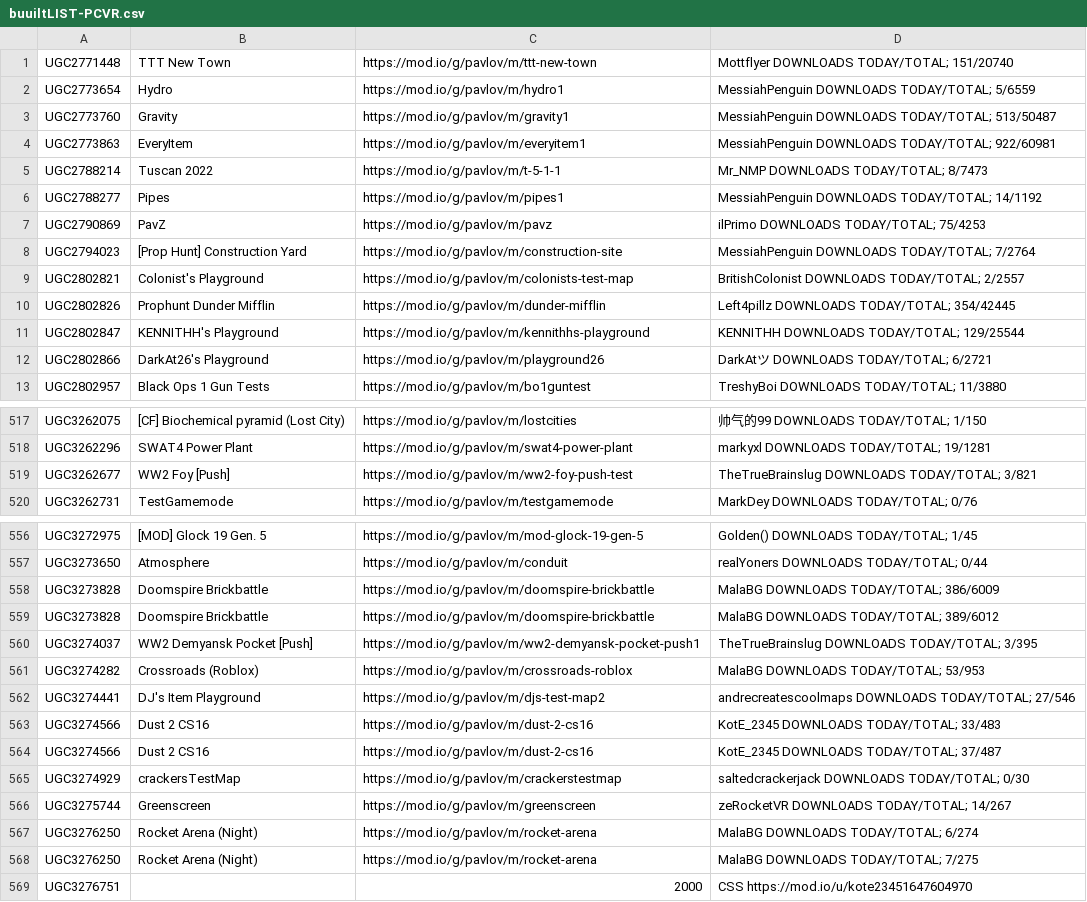
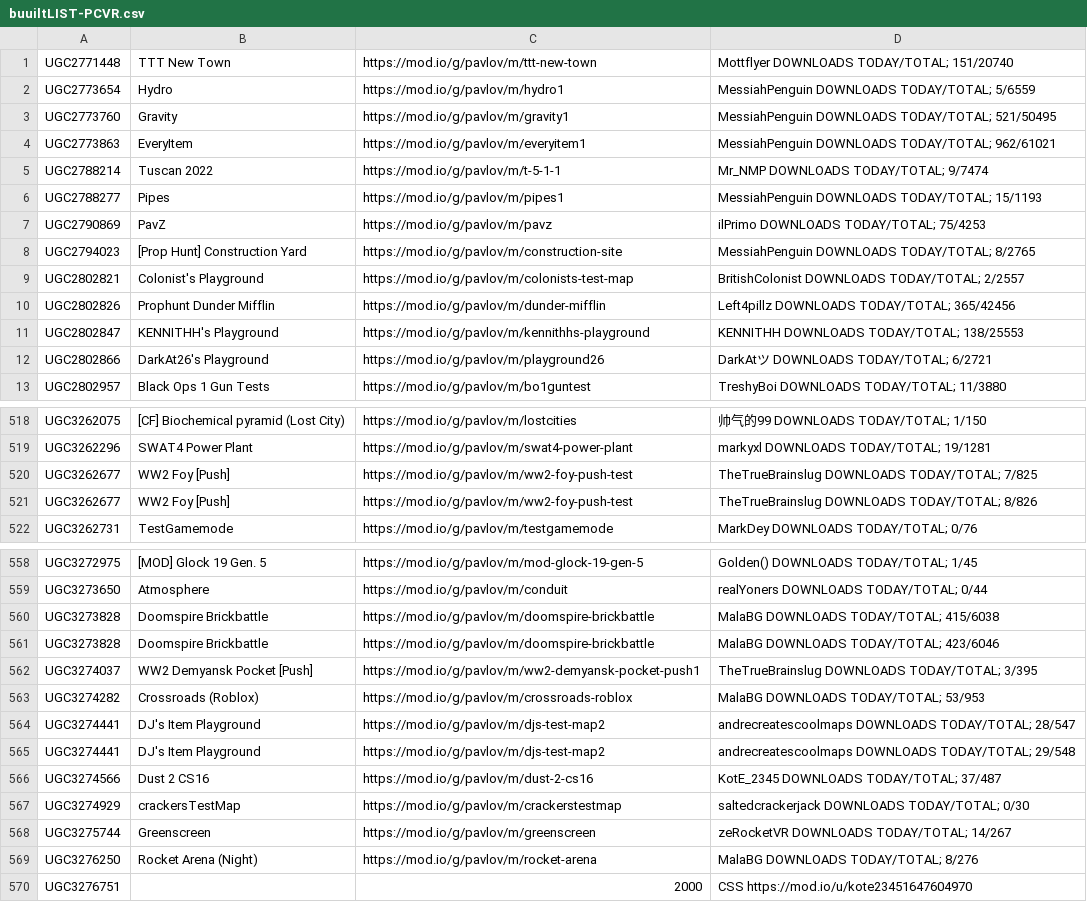
Before and after one commit to JTWP-org/Pavlov-VR-mapids, a CSV file: buuiltLIST-PCVR.csv, drawn as a sheet; only a part is shown, gaps mark what is left out; the diff covers the shown part only.

Commit message:
Send it Sun Aug 27 10:02:32 AM EDT 2023

```diff
--- a/buuiltLIST-PCVR.csv
+++ b/buuiltLIST-PCVR.csv
@@ -2,11 +2,11 @@
  UGC2773654, Hydro,https://mod.io/g/pavlov/m/hydro1, MessiahPenguin   DOWNLOADS TODAY/TOTAL; 5/6559
- UGC2773760, Gravity,https://mod.io/g/pavlov/m/gravity1, MessiahPenguin   DOWNLOADS TODAY/TOTAL; 513/50487
- UGC2773863, EveryItem,https://mod.io/g/pavlov/m/everyitem1, MessiahPenguin   DOWNLOADS TODAY/TOTAL; 922/60981
- UGC2788214, Tuscan 2022,https://mod.io/g/pavlov/m/t-5-1-1, Mr_NMP   DOWNLOADS TODAY/TOTAL; 8/7473
- UGC2788277, Pipes,https://mod.io/g/pavlov/m/pipes1, MessiahPenguin   DOWNLOADS TODAY/TOTAL; 14/1192
+ UGC2773760, Gravity,https://mod.io/g/pavlov/m/gravity1, MessiahPenguin   DOWNLOADS TODAY/TOTAL; 521/50495
+ UGC2773863, EveryItem,https://mod.io/g/pavlov/m/everyitem1, MessiahPenguin   DOWNLOADS TODAY/TOTAL; 962/61021
+ UGC2788214, Tuscan 2022,https://mod.io/g/pavlov/m/t-5-1-1, Mr_NMP   DOWNLOADS TODAY/TOTAL; 9/7474
+ UGC2788277, Pipes,https://mod.io/g/pavlov/m/pipes1, MessiahPenguin   DOWNLOADS TODAY/TOTAL; 15/1193
  UGC2790869, PavZ,https://mod.io/g/pavlov/m/pavz, ilPrimo   DOWNLOADS TODAY/TOTAL; 75/4253
- UGC2794023, [Prop Hunt] Construction Yard,https://mod.io/g/pavlov/m/construction-site, MessiahPenguin   DOWNLOADS TODAY/TOTAL; 7/2764
+ UGC2794023, [Prop Hunt] Construction Yard,https://mod.io/g/pavlov/m/construction-site, MessiahPenguin   DOWNLOADS TODAY/TOTAL; 8/2765
  UGC2802821, Colonist's Playground,https://mod.io/g/pavlov/m/colonists-test-map, BritishColonist   DOWNLOADS TODAY/TOTAL; 2/2557
- UGC2802826, Prophunt Dunder Mifflin,https://mod.io/g/pavlov/m/dunder-mifflin, Left4pillz   DOWNLOADS TODAY/TOTAL; 354/42445
- UGC2802847, KENNITHH's Playground,https://mod.io/g/pavlov/m/kennithhs-playground, KENNITHH   DOWNLOADS TODAY/TOTAL; 129/25544
+ UGC2802826, Prophunt Dunder Mifflin,https://mod.io/g/pavlov/m/dunder-mifflin, Left4pillz   DOWNLOADS TODAY/TOTAL; 365/42456
+ UGC2802847, KENNITHH's Playground,https://mod.io/g/pavlov/m/kennithhs-playground, KENNITHH   DOWNLOADS TODAY/TOTAL; 138/25553
  UGC2802866, DarkAt26's Playground,https://mod.io/g/pavlov/m/playground26, DarkAtツ   DOWNLOADS TODAY/TOTAL; 6/2721
@@ -518,3 +519,4 @@
  UGC3262296, SWAT4 Power Plant,https://mod.io/g/pavlov/m/swat4-power-plant, markyxl   DOWNLOADS TODAY/TOTAL; 19/1281
- UGC3262677, WW2 Foy [Push],https://mod.io/g/pavlov/m/ww2-foy-push-test, TheTrueBrainslug   DOWNLOADS TODAY/TOTAL; 3/821
+ UGC3262677, WW2 Foy [Push],https://mod.io/g/pavlov/m/ww2-foy-push-test, TheTrueBrainslug   DOWNLOADS TODAY/TOTAL; 7/825
+ UGC3262677, WW2 Foy [Push],https://mod.io/g/pavlov/m/ww2-foy-push-test, TheTrueBrainslug   DOWNLOADS TODAY/TOTAL; 8/826
  UGC3262731, TestGamemode,https://mod.io/g/pavlov/m/testgamemode, MarkDey   DOWNLOADS TODAY/TOTAL; 0/76
@@ -557,8 +559,8 @@
  UGC3273650, Atmosphere,https://mod.io/g/pavlov/m/conduit, realYoners   DOWNLOADS TODAY/TOTAL; 0/44
- UGC3273828, Doomspire Brickbattle,https://mod.io/g/pavlov/m/doomspire-brickbattle, MalaBG   DOWNLOADS TODAY/TOTAL; 386/6009
- UGC3273828, Doomspire Brickbattle,https://mod.io/g/pavlov/m/doomspire-brickbattle, MalaBG   DOWNLOADS TODAY/TOTAL; 389/6012
+ UGC3273828, Doomspire Brickbattle,https://mod.io/g/pavlov/m/doomspire-brickbattle, MalaBG   DOWNLOADS TODAY/TOTAL; 415/6038
+ UGC3273828, Doomspire Brickbattle,https://mod.io/g/pavlov/m/doomspire-brickbattle, MalaBG   DOWNLOADS TODAY/TOTAL; 423/6046
  UGC3274037, WW2 Demyansk Pocket [Push],https://mod.io/g/pavlov/m/ww2-demyansk-pocket-push1, TheTrueBrainslug   DOWNLOADS TODAY/TOTAL; 3/395
  UGC3274282, Crossroads (Roblox),https://mod.io/g/pavlov/m/crossroads-roblox, MalaBG   DOWNLOADS TODAY/TOTAL; 53/953
- UGC3274441, DJ's Item Playground,https://mod.io/g/pavlov/m/djs-test-map2, andrecreatescoolmaps   DOWNLOADS TODAY/TOTAL; 27/546
- UGC3274566, Dust 2 CS16,https://mod.io/g/pavlov/m/dust-2-cs16, KotE_2345   DOWNLOADS TODAY/TOTAL; 33/483
+ UGC3274441, DJ's Item Playground,https://mod.io/g/pavlov/m/djs-test-map2, andrecreatescoolmaps   DOWNLOADS TODAY/TOTAL; 28/547
+ UGC3274441, DJ's Item Playground,https://mod.io/g/pavlov/m/djs-test-map2, andrecreatescoolmaps   DOWNLOADS TODAY/TOTAL; 29/548
  UGC3274566, Dust 2 CS16,https://mod.io/g/pavlov/m/dust-2-cs16, KotE_2345   DOWNLOADS TODAY/TOTAL; 37/487
@@ -566,4 +568,3 @@
  UGC3275744, Greenscreen,https://mod.io/g/pavlov/m/greenscreen, zeRocketVR   DOWNLOADS TODAY/TOTAL; 14/267
- UGC3276250, Rocket Arena (Night),https://mod.io/g/pavlov/m/rocket-arena, MalaBG   DOWNLOADS TODAY/TOTAL; 6/274
- UGC3276250, Rocket Arena (Night),https://mod.io/g/pavlov/m/rocket-arena, MalaBG   DOWNLOADS TODAY/TOTAL; 7/275
+ UGC3276250, Rocket Arena (Night),https://mod.io/g/pavlov/m/rocket-arena, MalaBG   DOWNLOADS TODAY/TOTAL; 8/276
  UGC3276751, ,2000, CSS  https://mod.io/u/kote23451647604970
```
Also changed, not shown: 1 added row, 1 removed row and 80 edited cells elsewhere in this file.
